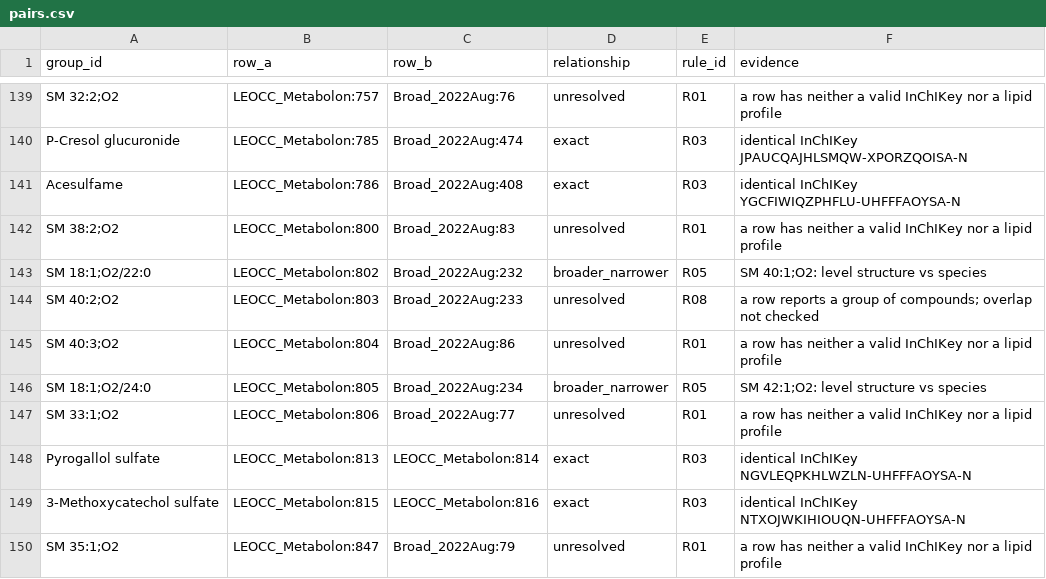
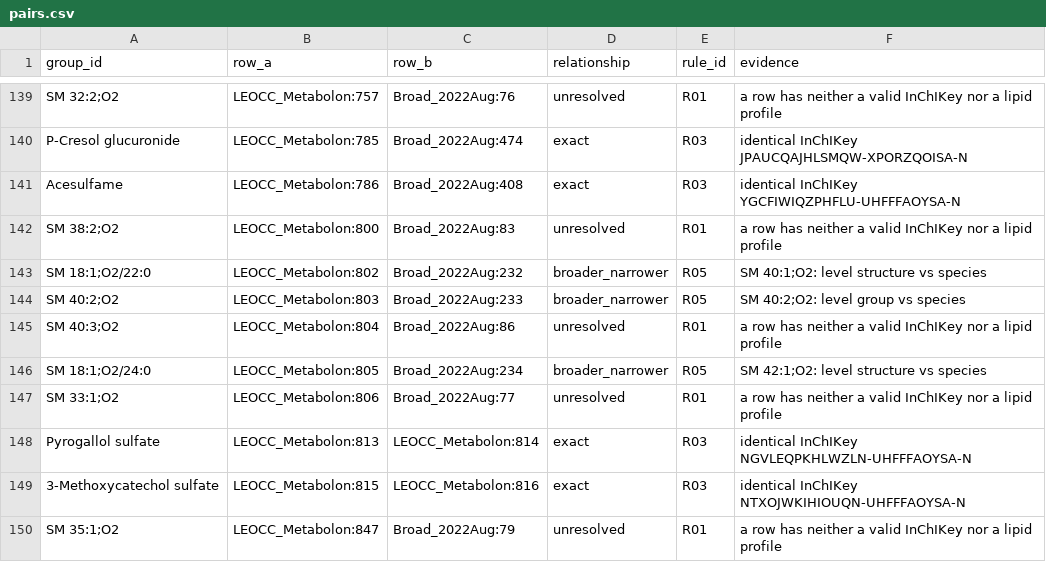
Before and after one commit to maghasemi/metMatchAudit, a CSV file: results/audit_v0.1/pairs.csv, drawn as a sheet; only a part is shown, gaps mark what is left out.

```diff
--- a/results/audit_v0.1/pairs.csv
+++ b/results/audit_v0.1/pairs.csv
@@ -143,3 +143,3 @@
 "SM 18:1;O2/22:0","LEOCC_Metabolon:802","Broad_2022Aug:232","broader_narrower","R05","SM 40:1;O2: level structure vs species"
-"SM 40:2;O2","LEOCC_Metabolon:803","Broad_2022Aug:233","unresolved","R08","a row reports a group of compounds; overlap not checked"
+"SM 40:2;O2","LEOCC_Metabolon:803","Broad_2022Aug:233","broader_narrower","R05","SM 40:2;O2: level group vs species"
 "SM 40:3;O2","LEOCC_Metabolon:804","Broad_2022Aug:86","unresolved","R01","a row has neither a valid InChIKey nor a lipid profile"
```
Also changed, not shown: notes/v02_proposal_review.csv, results/audit_v0.1/groups.csv, 39 other files.
